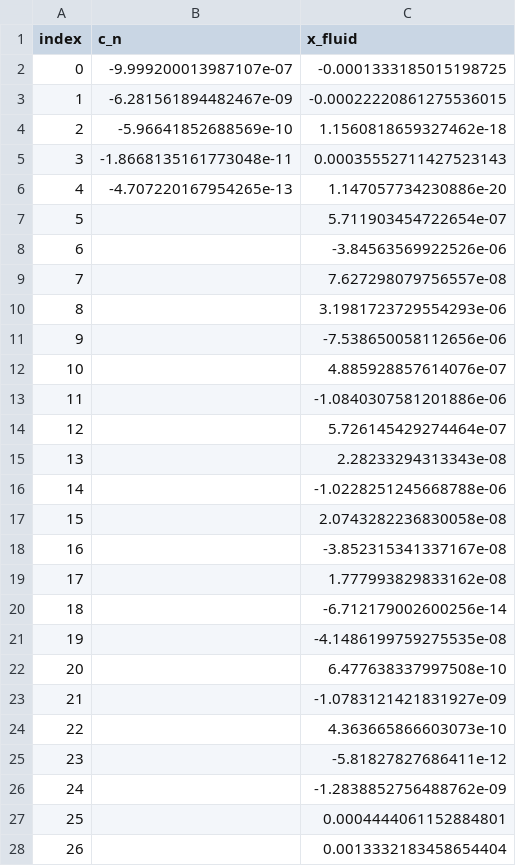
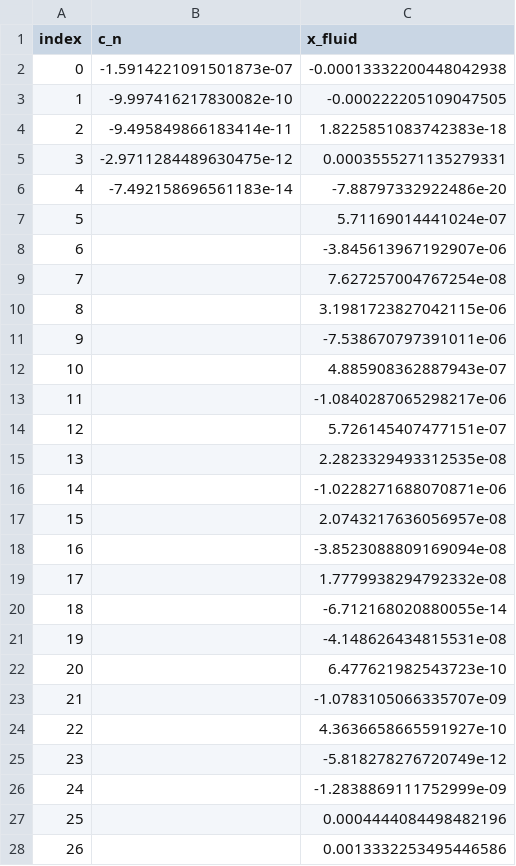
Before and after one commit to H-rry/epsrc, a CSV file: verification/data/analytical_solution_verification_squirmer/Ma=0.1/Pe=0.001/N=5/data_lambda=2.0_k=0.2.csv, drawn as a sheet; only a part is shown; the diff covers the shown part only.

```diff
--- a/verification/data/analytical_solution_verification_squirmer/Ma=0.1/Pe=0.001/N=5/data_lambda=2.0_k=0.2.csv
+++ b/verification/data/analytical_solution_verification_squirmer/Ma=0.1/Pe=0.001/N=5/data_lambda=2.0_k=0.2.csv
@@ -1,28 +1,28 @@
 index,c_n,x_fluid
-0,-9.999200013987107e-07,-0.0001333185015198725
-1,-6.281561894482467e-09,-0.00022220861275536015
-2,-5.96641852688569e-10,1.1560818659327462e-18
-3,-1.8668135161773048e-11,0.00035552711427523143
-4,-4.707220167954265e-13,1.147057734230886e-20
-5,,5.711903454722654e-07
-6,,-3.84563569922526e-06
-7,,7.627298079756557e-08
-8,,3.1981723729554293e-06
-9,,-7.538650058112656e-06
-10,,4.885928857614076e-07
-11,,-1.0840307581201886e-06
-12,,5.726145429274464e-07
-13,,2.28233294313343e-08
-14,,-1.0228251245668788e-06
-15,,2.0743282236830058e-08
-16,,-3.852315341337167e-08
-17,,1.777993829833162e-08
-18,,-6.712179002600256e-14
-19,,-4.1486199759275535e-08
-20,,6.477638337997508e-10
-21,,-1.0783121421831927e-09
-22,,4.363665866603073e-10
-23,,-5.81827827686411e-12
-24,,-1.2838852756488762e-09
-25,,0.0004444061152884801
-26,,0.0013332183458654404
+0,-1.5914221091501873e-07,-0.00013332200448042938
+1,-9.997416217830082e-10,-0.000222205109047505
+2,-9.495849866183414e-11,1.8225851083742383e-18
+3,-2.9711284489630475e-12,0.0003555271135279331
+4,-7.492158696561183e-14,-7.88797332922486e-20
+5,,5.71169014441024e-07
+6,,-3.845613967192907e-06
+7,,7.627257004767254e-08
+8,,3.1981723827042115e-06
+9,,-7.538670797391011e-06
+10,,4.885908362887943e-07
+11,,-1.0840287065298217e-06
+12,,5.726145407477151e-07
+13,,2.2823329493312535e-08
+14,,-1.0228271688070871e-06
+15,,2.0743217636056957e-08
+16,,-3.8523088809169094e-08
+17,,1.7779938294792332e-08
+18,,-6.712168020880055e-14
+19,,-4.148626434815531e-08
+20,,6.477621982543723e-10
+21,,-1.0783105066335707e-09
+22,,4.3636658665591927e-10
+23,,-5.818278276720749e-12
+24,,-1.2838869111752999e-09
+25,,0.0004444084498482196
+26,,0.0013332253495446586
```
Also changed, not shown: 1 edited cell elsewhere in this file, verification/data/analytical_solution_verification_particle/Ma=0.0/Pe=1.0/N=5/data_lambda=2.0_k=0.9.csv, verification/data/analytical_solution_verification_particle/Ma=0.0/Pe=1.0/N=5/data_lambda=2.0_k=0.95.csv, 22 other files.
